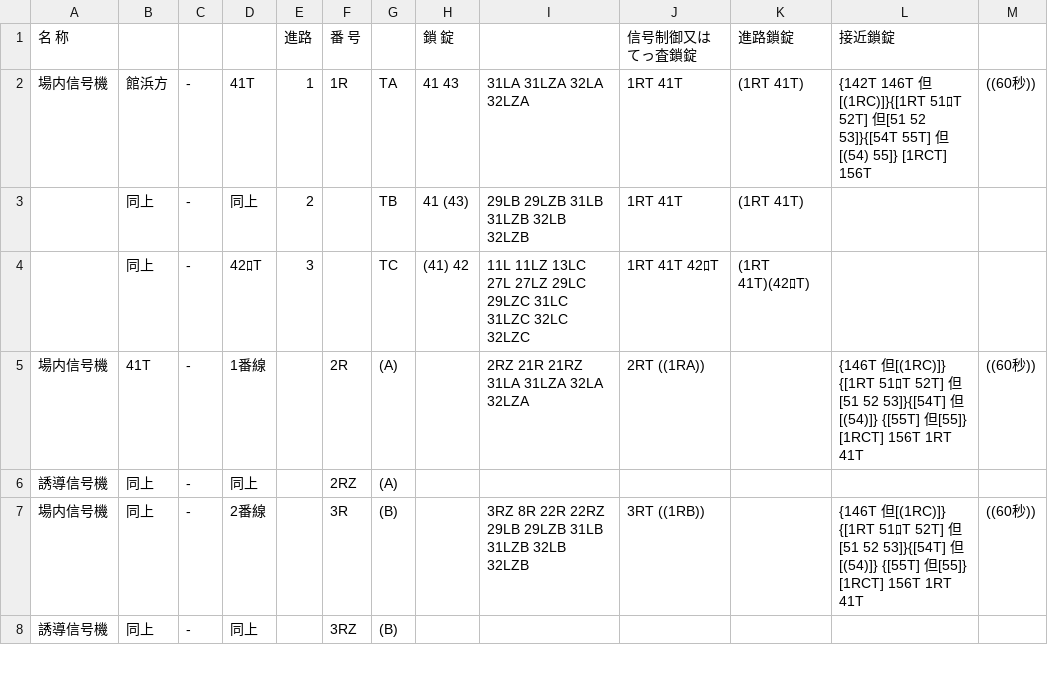
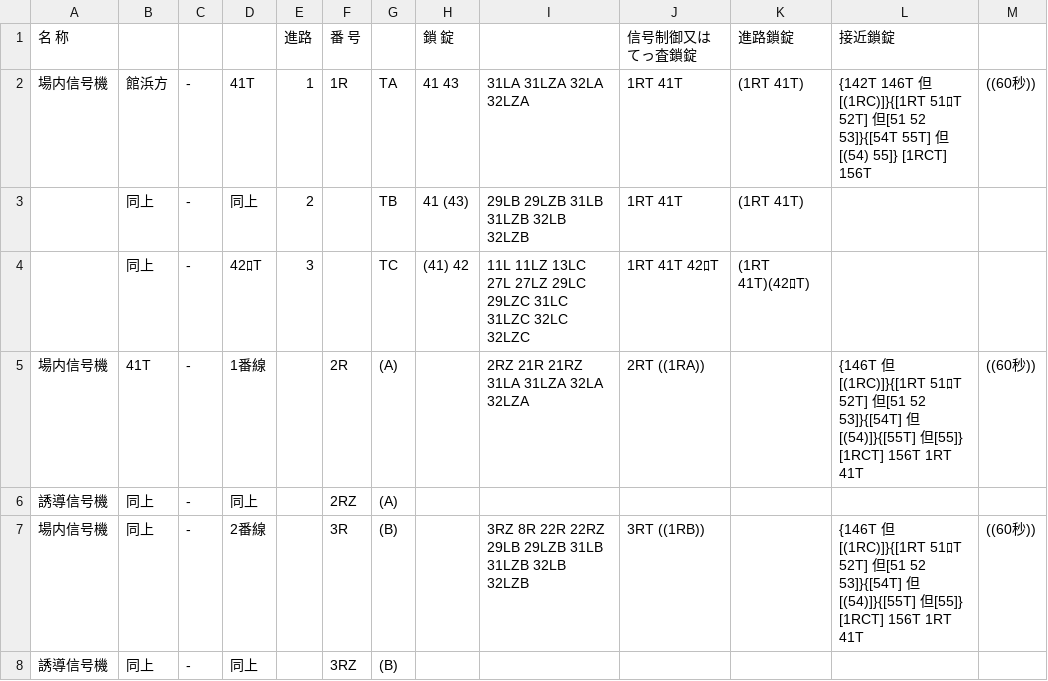
Before and after one commit to daidoji-traincrew-office/Traincrew_MultiATS_Server, a CSV file: Traincrew_MultiATS_Server/Data/RendoTable/TH65.csv, drawn as a sheet; only a part is shown; the diff covers the shown part only.

```diff
--- a/Traincrew_MultiATS_Server/Data/RendoTable/TH65.csv
+++ b/Traincrew_MultiATS_Server/Data/RendoTable/TH65.csv
@@ -4,5 +4,5 @@
 ,同上,-,42ﾛT,3,,TC,(41) 42,11L 11LZ 13LC 27L 27LZ 29LC 29LZC 31LC 31LZC 32LC 32LZC,1RT 41T 42ﾛT,(1RT 41T)(42ﾛT),,
-場内信号機,41T,-,1番線,,2R,(A),,2RZ 21R 21RZ 31LA 31LZA 32LA 32LZA,2RT                                    ((1RA)),,{146T 但[(1RC)]} {[1RT 51ﾛT 52T] 但[51 52 53]}{[54T] 但[(54)]} {[55T] 但[55]} [1RCT] 156T 1RT 41T,((60秒))
+場内信号機,41T,-,1番線,,2R,(A),,2RZ 21R 21RZ 31LA 31LZA 32LA 32LZA,2RT                                    ((1RA)),,{146T 但[(1RC)]}{[1RT 51ﾛT 52T] 但[51 52 53]}{[54T] 但[(54)]}{[55T] 但[55]} [1RCT] 156T 1RT 41T,((60秒))
 誘導信号機,同上,-,同上,,2RZ,(A),,,,,,
-場内信号機,同上,-,2番線,,3R,(B),,3RZ 8R 22R 22RZ 29LB 29LZB 31LB 31LZB 32LB 32LZB,3RT                                    ((1RB)),,{146T 但[(1RC)]} {[1RT 51ﾛT 52T] 但[51 52 53]}{[54T] 但[(54)]} {[55T] 但[55]} [1RCT] 156T 1RT 41T,((60秒))
+場内信号機,同上,-,2番線,,3R,(B),,3RZ 8R 22R 22RZ 29LB 29LZB 31LB 31LZB 32LB 32LZB,3RT                                    ((1RB)),,{146T 但[(1RC)]}{[1RT 51ﾛT 52T] 但[51 52 53]}{[54T] 但[(54)]}{[55T] 但[55]} [1RCT] 156T 1RT 41T,((60秒))
 誘導信号機,同上,-,同上,,3RZ,(B),,,,,,
```
Also changed, not shown: 30 edited cells elsewhere in this file.
